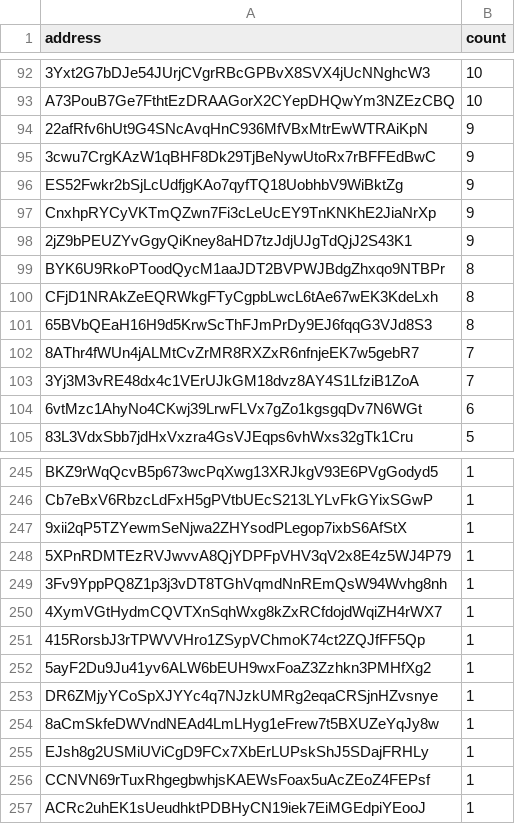
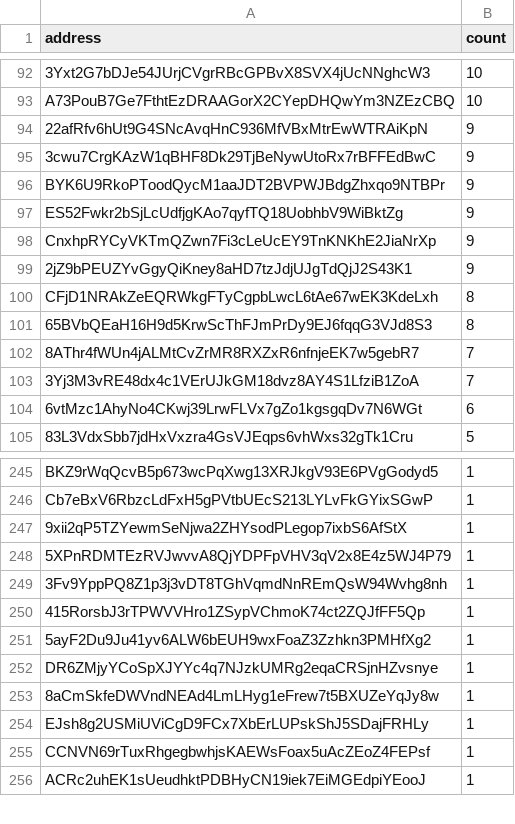
Before and after one commit to QuekzDev/snapshot, a CSV file: snapshot.csv, drawn as a sheet; only a part is shown, gaps mark what is left out; removed rows and columns are numbered as before the commit, all else as after; the diff names each change by its address in the sheet, - before the commit and + after, or states it on an @@ line.

```diff
--- a/snapshot.csv
+++ b/snapshot.csv
+row 96: BYK6U9RkoPToodQycM1aaJDT2BVPWJBdgZhxqo9NTBPr | 9
-row 99: BYK6U9RkoPToodQycM1aaJDT2BVPWJBdgZhxqo9NTBPr | 8
-row 250: 4XymVGtHydmCQVTXnSqhWxg8kZxRCfdojdWqiZH4rWX7 | 1
```
